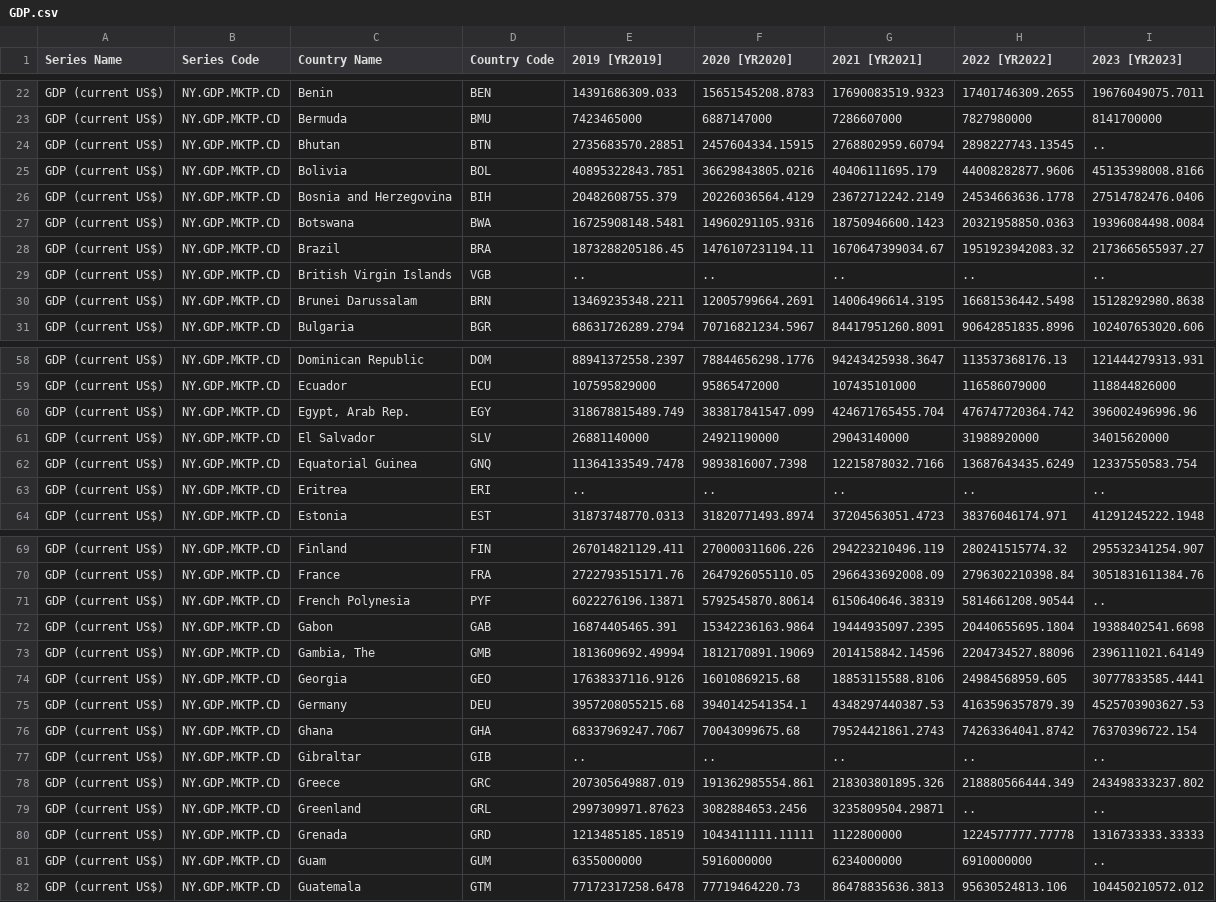
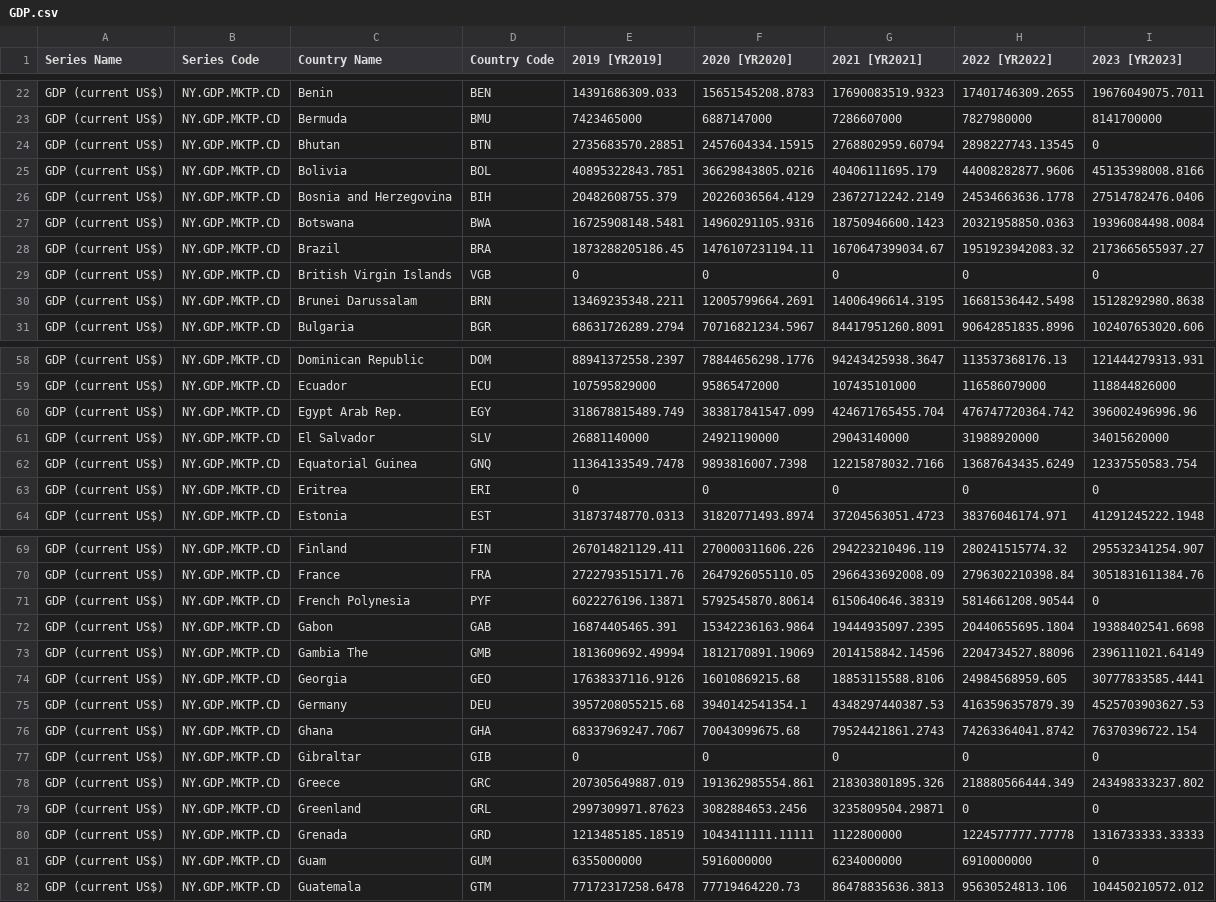
Before and after one commit to Asherwood2/lab4, a CSV file: GDP.csv, drawn as a sheet; only a part is shown, gaps mark what is left out; the diff covers the shown part only.

```diff
--- a/GDP.csv
+++ b/GDP.csv
@@ -23,3 +23,3 @@ GDP (current US$),NY.GDP.MKTP.CD,Benin,BEN,14391686309.033,15651545208.8783,1769
 GDP (current US$),NY.GDP.MKTP.CD,Bermuda,BMU,7423465000,6887147000,7286607000,7827980000,8141700000
-GDP (current US$),NY.GDP.MKTP.CD,Bhutan,BTN,2735683570.28851,2457604334.15915,2768802959.60794,2898227743.13545,..
+GDP (current US$),NY.GDP.MKTP.CD,Bhutan,BTN,2735683570.28851,2457604334.15915,2768802959.60794,2898227743.13545,0
 GDP (current US$),NY.GDP.MKTP.CD,Bolivia,BOL,40895322843.7851,36629843805.0216,40406111695.179,44008282877.9606,45135398008.8166
@@ -28,3 +28,3 @@ GDP (current US$),NY.GDP.MKTP.CD,Botswana,BWA,16725908148.5481,14960291105.9316,
 GDP (current US$),NY.GDP.MKTP.CD,Brazil,BRA,1873288205186.45,1476107231194.11,1670647399034.67,1951923942083.32,2173665655937.27
-GDP (current US$),NY.GDP.MKTP.CD,British Virgin Islands,VGB,..,..,..,..,..
+GDP (current US$),NY.GDP.MKTP.CD,British Virgin Islands,VGB,0,0,0,0,0
 GDP (current US$),NY.GDP.MKTP.CD,Brunei Darussalam,BRN,13469235348.2211,12005799664.2691,14006496614.3195,16681536442.5498,15128292980.8638
@@ -59,6 +59,6 @@ GDP (current US$),NY.GDP.MKTP.CD,Dominican Republic,DOM,88941372558.2397,7884465
 GDP (current US$),NY.GDP.MKTP.CD,Ecuador,ECU,107595829000,95865472000,107435101000,116586079000,118844826000
-GDP (current US$),NY.GDP.MKTP.CD,"Egypt, Arab Rep.",EGY,318678815489.749,383817841547.099,424671765455.704,476747720364.742,396002496996.96
+GDP (current US$),NY.GDP.MKTP.CD,"Egypt Arab Rep.",EGY,318678815489.749,383817841547.099,424671765455.704,476747720364.742,396002496996.96
 GDP (current US$),NY.GDP.MKTP.CD,El Salvador,SLV,26881140000,24921190000,29043140000,31988920000,34015620000
 GDP (current US$),NY.GDP.MKTP.CD,Equatorial Guinea,GNQ,11364133549.7478,9893816007.7398,12215878032.7166,13687643435.6249,12337550583.754
-GDP (current US$),NY.GDP.MKTP.CD,Eritrea,ERI,..,..,..,..,..
+GDP (current US$),NY.GDP.MKTP.CD,Eritrea,ERI,0,0,0,0,0
 GDP (current US$),NY.GDP.MKTP.CD,Estonia,EST,31873748770.0313,31820771493.8974,37204563051.4723,38376046174.971,41291245222.1948
@@ -70,5 +70,5 @@ GDP (current US$),NY.GDP.MKTP.CD,Finland,FIN,267014821129.411,270000311606.226,2
 GDP (current US$),NY.GDP.MKTP.CD,France,FRA,2722793515171.76,2647926055110.05,2966433692008.09,2796302210398.84,3051831611384.76
-GDP (current US$),NY.GDP.MKTP.CD,French Polynesia,PYF,6022276196.13871,5792545870.80614,6150640646.38319,5814661208.90544,..
+GDP (current US$),NY.GDP.MKTP.CD,French Polynesia,PYF,6022276196.13871,5792545870.80614,6150640646.38319,5814661208.90544,0
 GDP (current US$),NY.GDP.MKTP.CD,Gabon,GAB,16874405465.391,15342236163.9864,19444935097.2395,20440655695.1804,19388402541.6698
-GDP (current US$),NY.GDP.MKTP.CD,"Gambia, The",GMB,1813609692.49994,1812170891.19069,2014158842.14596,2204734527.88096,2396111021.64149
+GDP (current US$),NY.GDP.MKTP.CD,"Gambia The",GMB,1813609692.49994,1812170891.19069,2014158842.14596,2204734527.88096,2396111021.64149
 GDP (current US$),NY.GDP.MKTP.CD,Georgia,GEO,17638337116.9126,16010869215.68,18853115588.8106,24984568959.605,30777833585.4441
@@ -76,7 +76,7 @@ GDP (current US$),NY.GDP.MKTP.CD,Germany,DEU,3957208055215.68,3940142541354.1,43
 GDP (current US$),NY.GDP.MKTP.CD,Ghana,GHA,68337969247.7067,70043099675.68,79524421861.2743,74263364041.8742,76370396722.154
-GDP (current US$),NY.GDP.MKTP.CD,Gibraltar,GIB,..,..,..,..,..
+GDP (current US$),NY.GDP.MKTP.CD,Gibraltar,GIB,0,0,0,0,0
 GDP (current US$),NY.GDP.MKTP.CD,Greece,GRC,207305649887.019,191362985554.861,218303801895.326,218880566444.349,243498333237.802
-GDP (current US$),NY.GDP.MKTP.CD,Greenland,GRL,2997309971.87623,3082884653.2456,3235809504.29871,..,..
+GDP (current US$),NY.GDP.MKTP.CD,Greenland,GRL,2997309971.87623,3082884653.2456,3235809504.29871,0,0
 GDP (current US$),NY.GDP.MKTP.CD,Grenada,GRD,1213485185.18519,1043411111.11111,1122800000,1224577777.77778,1316733333.33333
-GDP (current US$),NY.GDP.MKTP.CD,Guam,GUM,6355000000,5916000000,6234000000,6910000000,..
+GDP (current US$),NY.GDP.MKTP.CD,Guam,GUM,6355000000,5916000000,6234000000,6910000000,0
 GDP (current US$),NY.GDP.MKTP.CD,Guatemala,GTM,77172317258.6478,77719464220.73,86478835636.3813,95630524813.106,104450210572.012
```
Also changed, not shown: 3 added rows, 8 removed rows and 30 edited cells elsewhere in this file, 6 other files.
